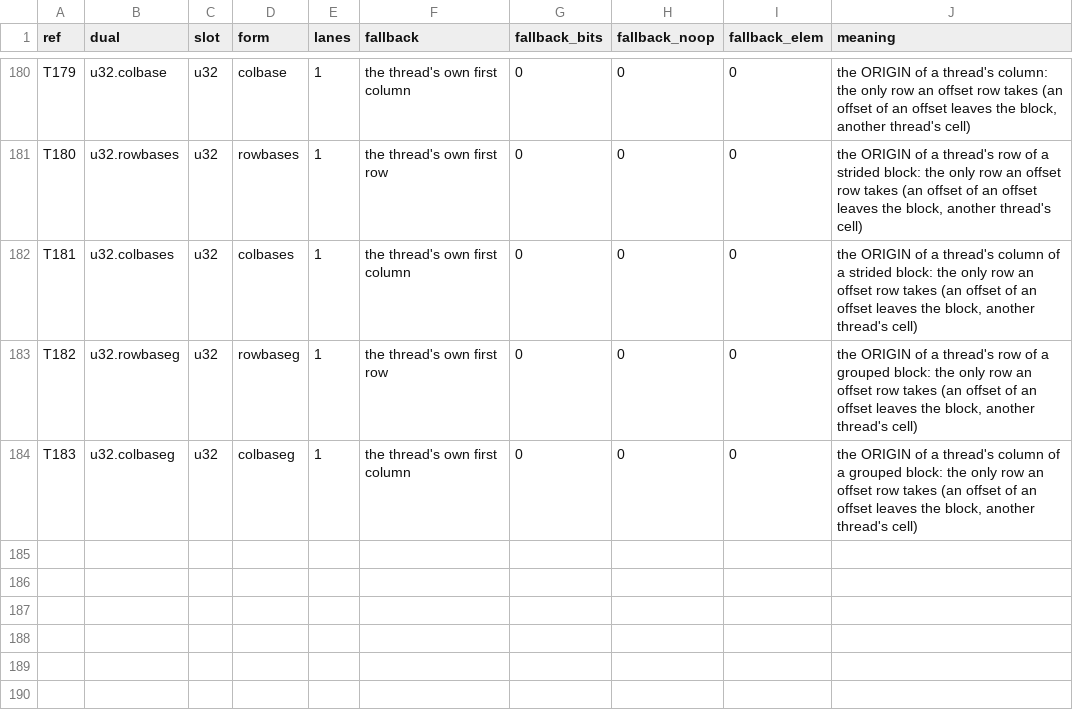
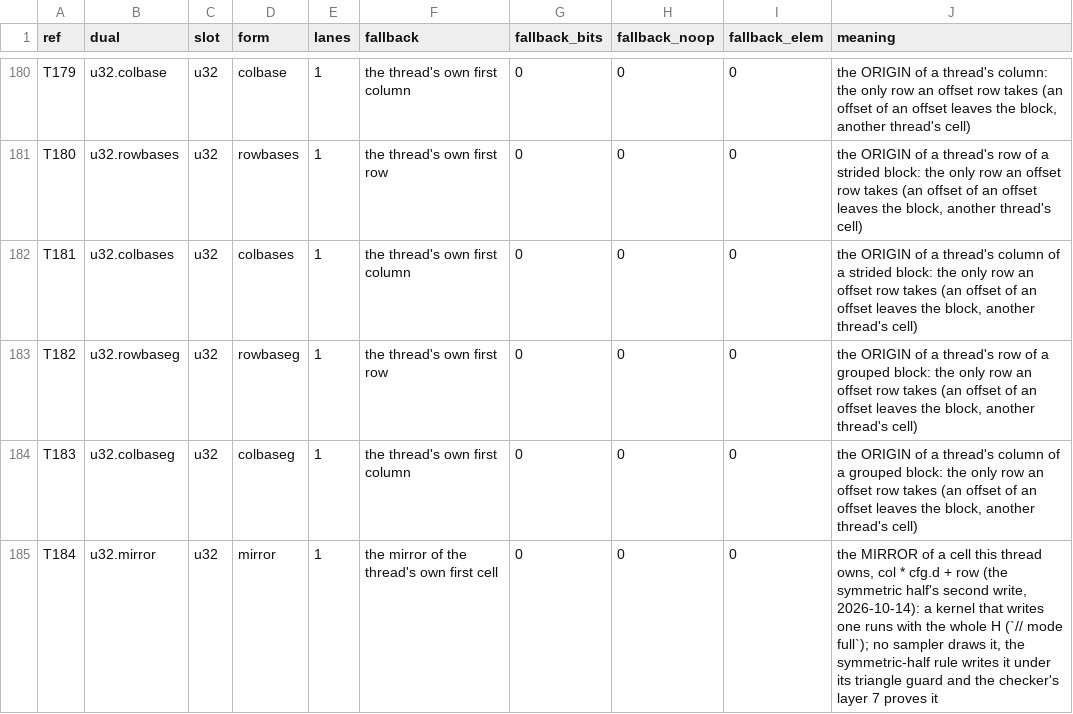
Before and after one commit to Gamakon/fuller, a TSV file: kingdoms/safewgsl/types.tsv, drawn as a sheet; only a part is shown, gaps mark what is left out; the diff names each change by its address in the sheet, - before the commit and + after, or states it on an @@ line.

```diff
--- a/kingdoms/safewgsl/types.tsv
+++ b/kingdoms/safewgsl/types.tsv
+row 185: T184 | u32.mirror | u32 | mirror | 1 | the mirror of the thread's own first cell | 0 | 0 | 0 | the MIRROR of a cell this thread owns, col * cfg.d + row (the symmetric half's second write, 2026-10-14): a kernel that writes one runs with the whole H (`// mode full`); no sampler draws it, the symmetric-half rule writes it under its triangle guard and the checker's layer 7 proves it
```
Also changed, not shown: kingdoms/safewgsl/functions.tsv, 10 other files.
